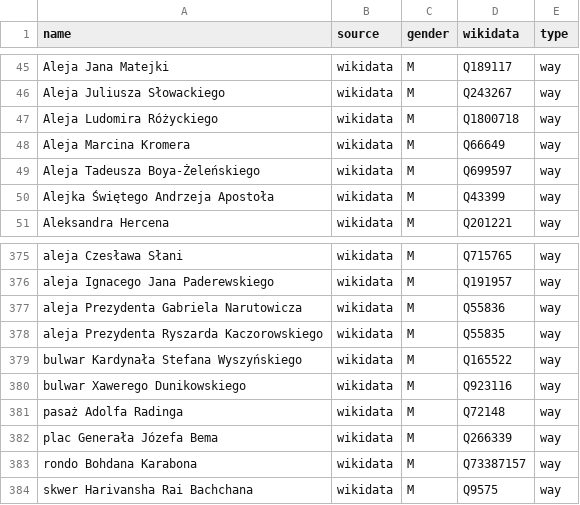
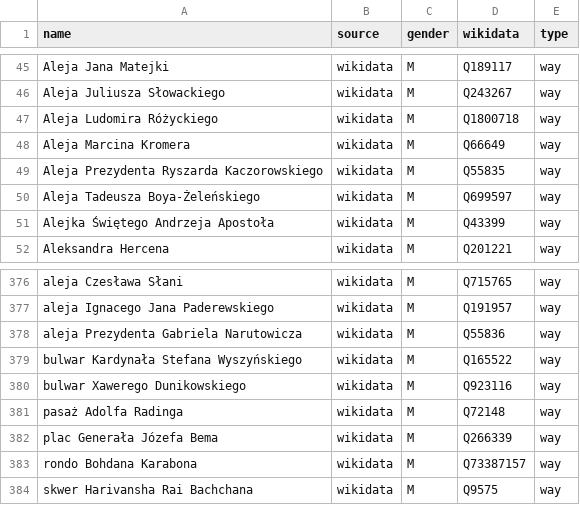
Before and after one commit to EqualStreetNames/equalstreetnames-wroclaw, a CSV file: data/gender.csv, drawn as a sheet; only a part is shown, gaps mark what is left out; removed rows and columns are numbered as before the commit, all else as after; the diff names each change by its address in the sheet, - before the commit and + after, or states it on an @@ line.

```diff
--- a/data/gender.csv
+++ b/data/gender.csv
+row 49: Aleja Prezydenta Ryszarda Kaczorowskiego | wikidata | M | Q55835 | way
-row 378: aleja Prezydenta Ryszarda Kaczorowskiego | wikidata | M | Q55835 | way
```
Also changed, not shown: data/other.csv, 2 other files.
